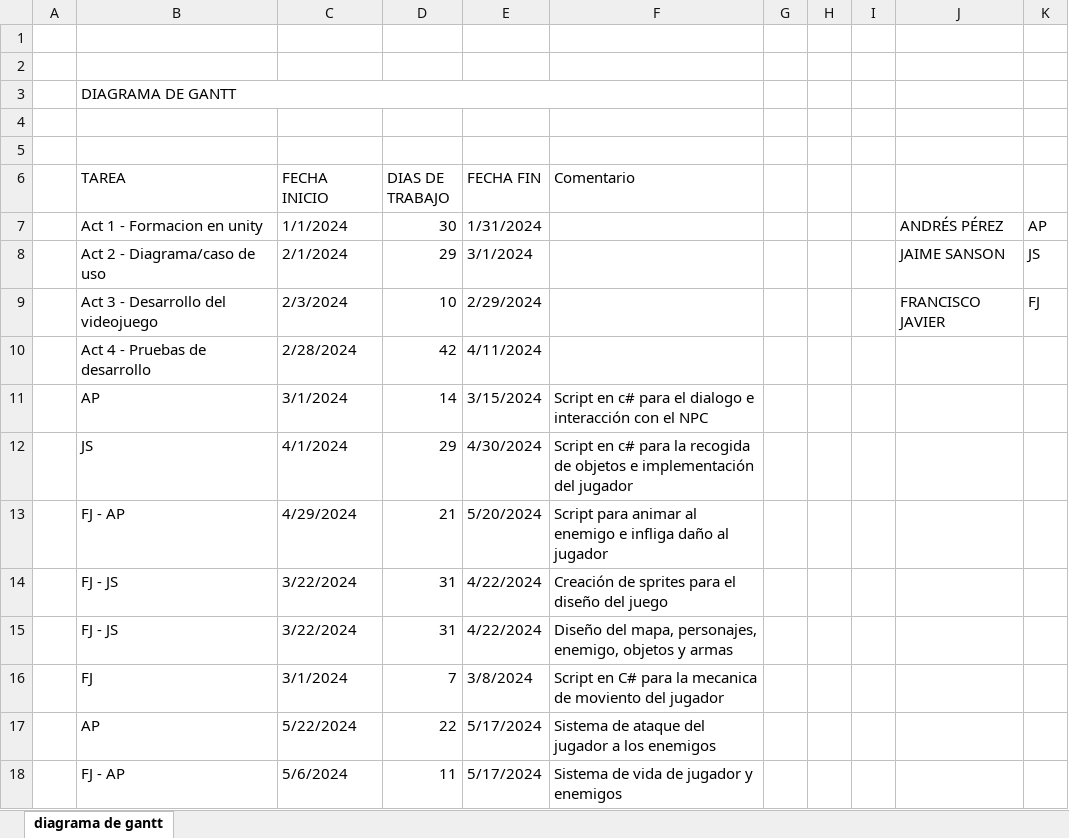
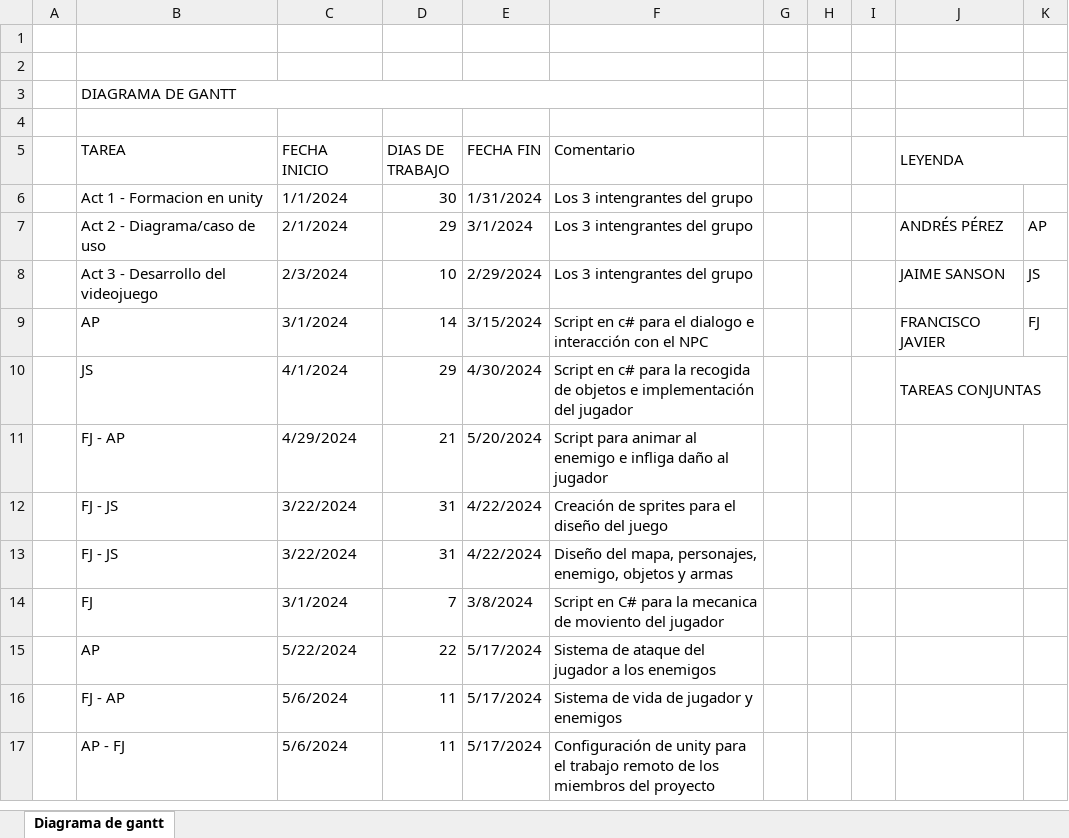
Before and after one commit to WACHO2840/Proyecto_Tartaria, an Excel workbook: DOCUMENTATION_PROYECT/diagrama_gantt.xlsx, sheet Diagrama de gantt, drawn as a sheet; only a part is shown; the shorter side is filled out with more unchanged rows; values as stored, in another font and other column widths than the file's, no cell formats; charts and pictures and table styles not drawn; removed rows and columns are numbered as before the commit, all else as after; the diff covers the shown part only; the diff names each change by its address in the sheet, - before the commit and + after, or states it on an @@ line.

```diff
--- a/DOCUMENTATION_PROYECT/diagrama_gantt.xlsx (sheet Diagrama de gantt)
+++ b/DOCUMENTATION_PROYECT/diagrama_gantt.xlsx (sheet Diagrama de gantt)
-sheet tab: diagrama de gantt
+sheet tab: Diagrama de gantt
-row 5: (empty)
-J5: (empty)
+J5: LEYENDA
+J5:K5 merged
-F6:F8 (Comentario): (empty)
+F6:F8 (Comentario): Los 3 intengrantes del grupo
-J6 (LEYENDA): ANDRÉS PÉREZ
+J6 (LEYENDA): (empty)
-K6: AP
+K6: (empty)
-J7 (LEYENDA): JAIME SANSON
+J7 (LEYENDA): ANDRÉS PÉREZ
-K7: JS
+K7: AP
-J8 (LEYENDA): FRANCISCO JAVIER
+J8 (LEYENDA): JAIME SANSON
-K8: FJ
+K8: JS
@@ row 10 moved to row 33: Act 4 - Pruebas de desarrollo @@
-J9 (LEYENDA): (empty)
+J9 (LEYENDA): FRANCISCO JAVIER
-K9: (empty)
+K9: FJ
-J10 (LEYENDA): (empty)
+J10 (LEYENDA): TAREAS CONJUNTAS
+J10:K10 merged
```
Also changed, not shown: 14 added rows and 1 edited cell elsewhere in this sheet, cell formats, charts or pictures, 1 other file.
